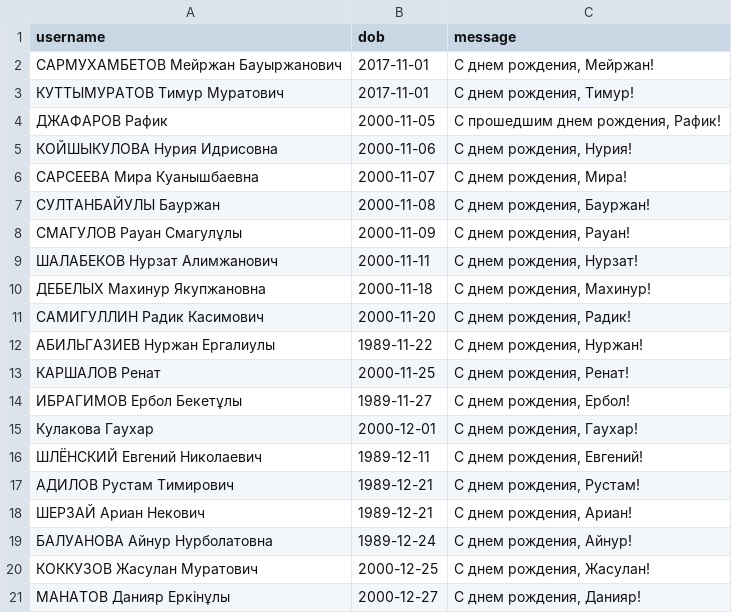
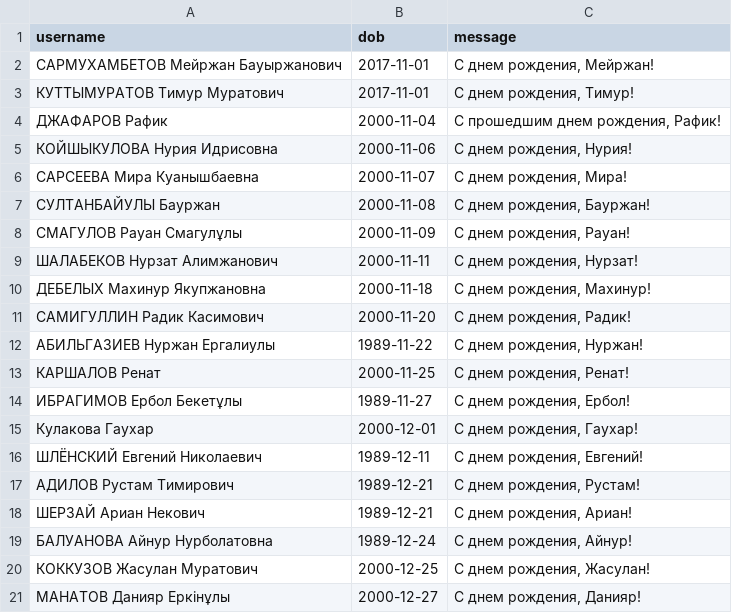
Before and after one commit to Kokkuzov/slack-birthday-BOT, a CSV file: data/birthdays.csv, drawn as a sheet.

Commit message:
Update birthdays.csv

```diff
--- a/data/birthdays.csv
+++ b/data/birthdays.csv
@@ -3,3 +3,3 @@ username,dob,message
 "КУТТЫМУРАТОВ Тимур Муратович","2017-11-01","С днем рождения, Тимур!"
-"ДЖАФАРОВ Рафик","2000-11-05","С прошедшим днем рождения, Рафик!"
+"ДЖАФАРОВ Рафик","2000-11-04","С прошедшим днем рождения, Рафик!"
 "КОЙШЫКУЛОВА Нурия Идрисовна","2000-11-06","С днем рождения, Нурия!"
```
